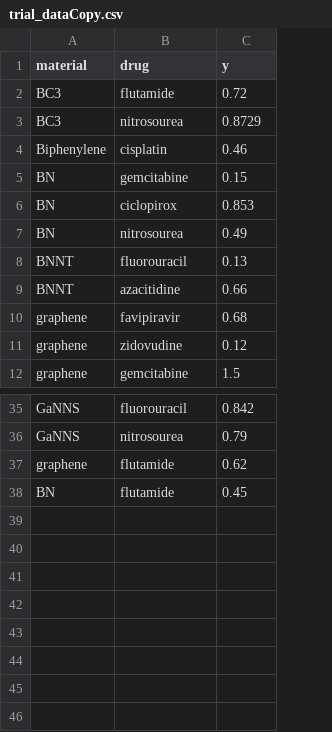
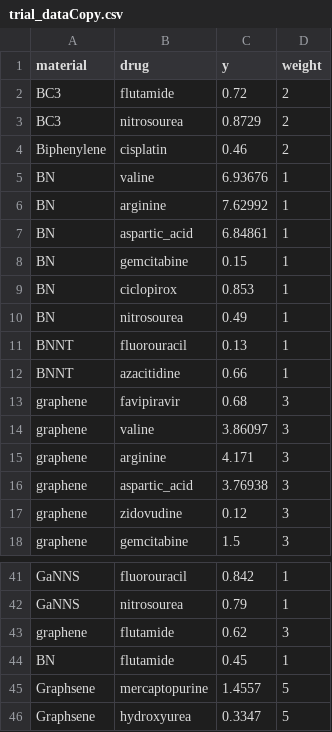
Before and after one commit to spranav1205/Mini-Projects, a CSV file: MM Interaction/trial_dataCopy.csv, drawn as a sheet; only a part is shown, gaps mark what is left out; the diff names each change by its address in the sheet, - before the commit and + after, or states it on an @@ line.

```diff
--- a/MM Interaction/trial_dataCopy.csv
+++ b/MM Interaction/trial_dataCopy.csv
+column D (weight), rows 2-4: all 2; rows 8-13: 1 | 1 | 1 | 1 | 1 | 3; rows 17-18: 3 | 3; rows 41-44: 1 | 1 | 3 | 1
+row 5: BN | valine | 6.93676 | 1
+row 6: BN | arginine | 7.62992 | 1
+row 7: BN | aspartic_acid | 6.84861 | 1
+row 14: graphene | valine | 3.86097 | 3
+row 15: graphene | arginine | 4.171 | 3
+row 16: graphene | aspartic_acid | 3.76938 | 3
+row 45: Graphsene | mercaptopurine | 1.4557 | 5
+row 46: Graphsene | hydroxyurea | 0.3347 | 5
```
Also changed, not shown: MM Interaction/trial_data.csv, 27 other files.
